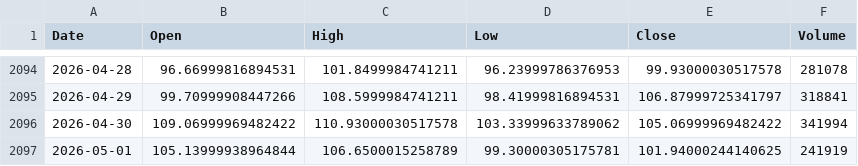
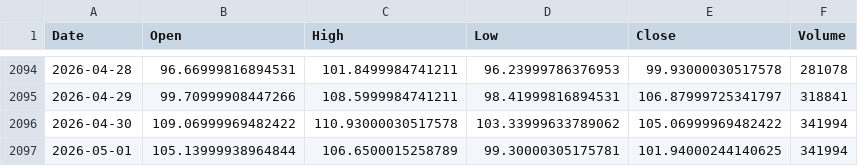
Before and after one commit to twangnhat-05/NGHIENCUUKHOAHOC, a CSV file: data/raw/Oil_WTI_ohlcv.csv, drawn as a sheet; only a part is shown, gaps mark what is left out.

```diff
--- a/data/raw/Oil_WTI_ohlcv.csv
+++ b/data/raw/Oil_WTI_ohlcv.csv
@@ -2096,2 +2096,2 @@
 2026-04-30,109.06999969482422,110.93000030517578,103.33999633789062,105.06999969482422,341994
-2026-05-01,105.13999938964844,106.6500015258789,99.30000305175781,101.94000244140625,241919
+2026-05-01,105.13999938964844,106.6500015258789,99.30000305175781,101.94000244140625,341994
```
Also changed, not shown: data/raw/BTC_ohlcv.csv, data/raw/Gold_Futures_ohlcv.csv, 5 other files.
